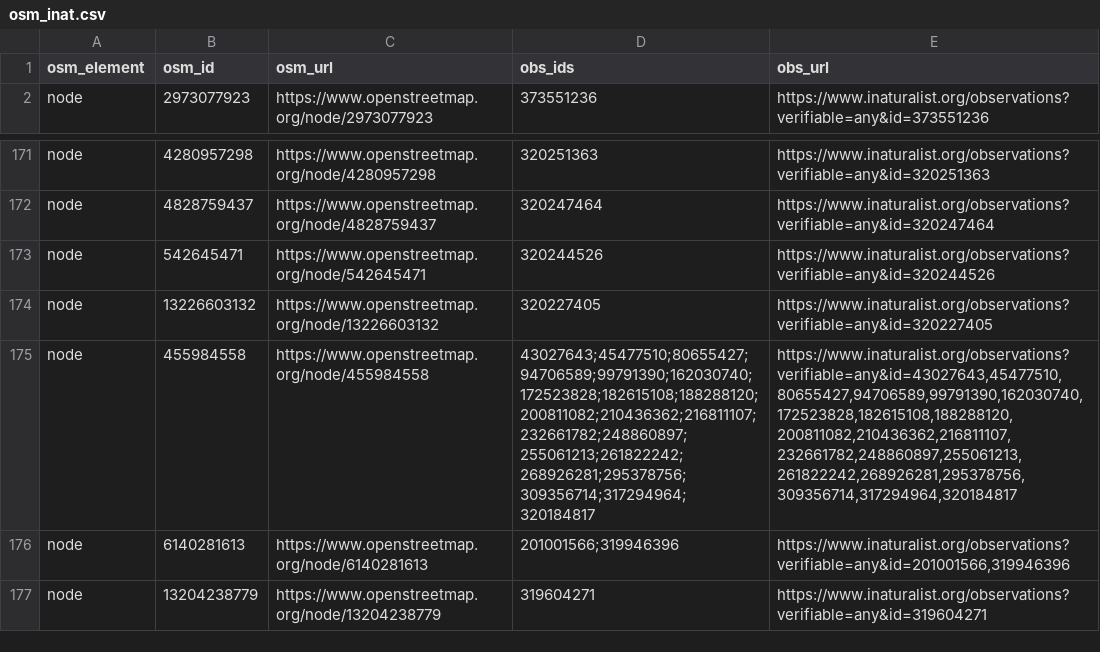
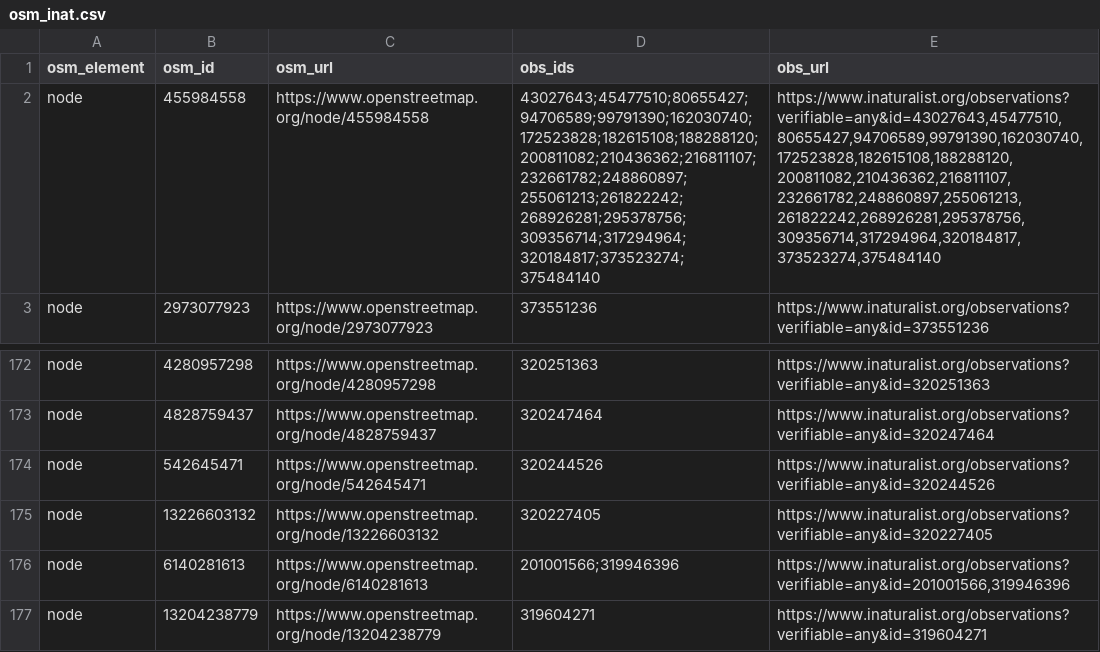
Before and after one commit to sylvain-m/divers, a CSV file: osm/inaturalist/osm_inat.csv, drawn as a sheet; only a part is shown, gaps mark what is left out; removed rows and columns are numbered as before the commit, all else as after; the diff names each change by its address in the sheet, - before the commit and + after, or states it on an @@ line.

```diff
--- a/osm/inaturalist/osm_inat.csv
+++ b/osm/inaturalist/osm_inat.csv
+row 2: node | 455984558 | https://www.openstreetmap.org/node/455984558 | 43027643;45477510;80655427;94706589;99791390;162030740;172523828;182615108;188288120;200811082;210436362;216811107;232661782;248860897;255061213;261822242;268926281;295378756;309356714;317294964;320184817;373523274;375484140 | https://www.inaturalist.org/observations?verifiable=any&id=43027643,45477510,80655427,94706589,99791390,162030740,172523828,182615108,188288120,200811082,210436362,216811107,232661782,248860897,255061213,261822242,268926281,295378756,309356714,317294964,320184817,373523274,375484140
-row 175: node | 455984558 | https://www.openstreetmap.org/node/455984558 | 43027643;45477510;80655427;94706589;99791390;162030740;172523828;182615108;188288120;200811082;210436362;216811107;232661782;248860897;255061213;261822242;268926281;295378756;309356714;317294964;320184817 | https://www.inaturalist.org/observations?verifiable=any&id=43027643,45477510,80655427,94706589,99791390,162030740,172523828,182615108,188288120,200811082,210436362,216811107,232661782,248860897,255061213,261822242,268926281,295378756,309356714,317294964,320184817
```
Also changed, not shown: osm/inaturalist/inat_osm.csv, 2 other files.
